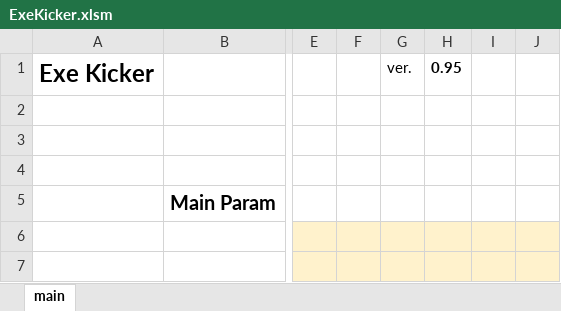
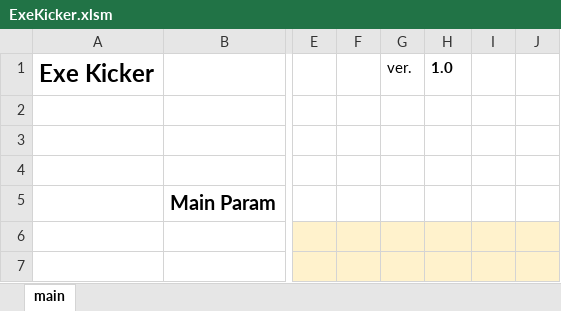
Before and after one commit to mtk57/PublicMemo, an Excel workbook: VBA/ExeKicker/ExeKicker.xlsm, sheet main, drawn as a sheet; only a part is shown, gaps mark what is left out; values as stored, in another font and other column widths than the file's, no borders; charts and pictures not drawn; the diff names each change by its address in the sheet, - before the commit and + after, or states it on an @@ line.

```diff
--- a/VBA/ExeKicker/ExeKicker.xlsm (sheet main)
+++ b/VBA/ExeKicker/ExeKicker.xlsm (sheet main)
-H1: 0.95
+H1: 1.0
```
Also changed, not shown: 2 other files.
